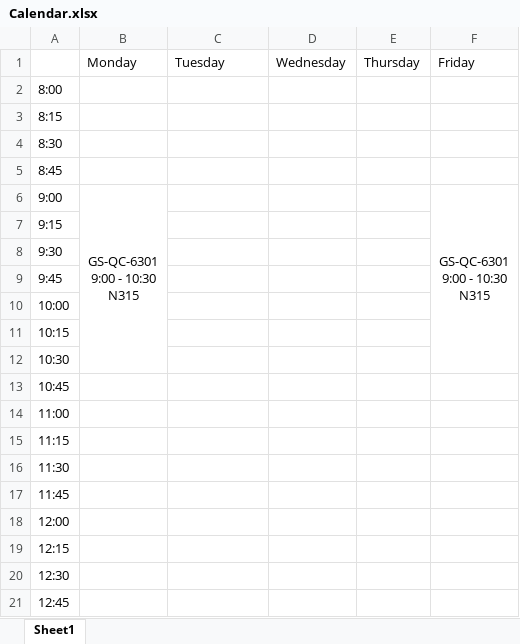
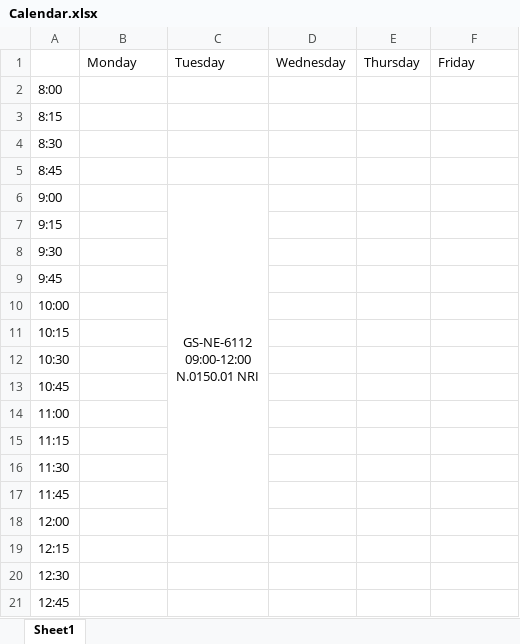
Before and after one commit to ryan96db/bcm_week_at_a_glance, an Excel workbook: Calendar.xlsx, sheet Sheet1, drawn as a sheet; only a part is shown; values as stored, in another font and other column widths than the file's, no borders; ↵ is a line break in a cell; the diff covers the shown part only; the diff names each change by its address in the sheet, - before the commit and + after, or states it on an @@ line.

Commit message:
createCourseObj function, create Excel version of BCM course catalog

```diff
--- a/Calendar.xlsx (sheet Sheet1)
+++ b/Calendar.xlsx (sheet Sheet1)
-B6 (Monday): GS-QC-6301 ↵ 9:00 - 10:30 ↵ N315
+B6 (Monday): (empty)
-B6:B12 merged
-C6 (Tuesday): (empty)
+C6 (Tuesday): GS-NE-6112 ↵ 09:00-12:00 ↵ N.0150.01 NRI
+C6:C18 merged
-F6 (Friday): GS-QC-6301 ↵ 9:00 - 10:30 ↵ N315
+F6 (Friday): (empty)
-F6:F12 merged
```
Also changed, not shown: 5 edited cells and merged cells elsewhere in this sheet, 6 other files.
